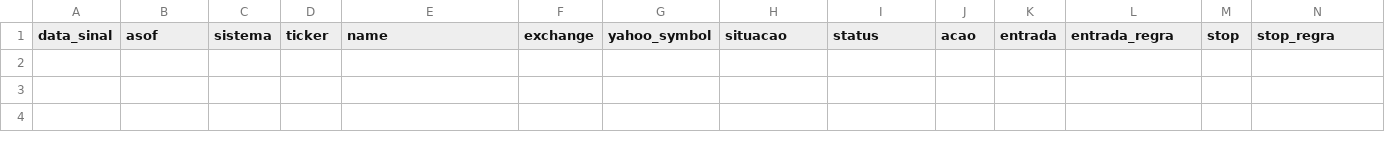
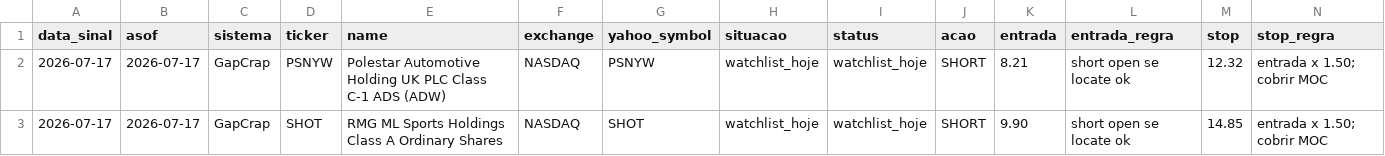
Before and after one commit to vmossini/radar-dashboard, a CSV file: latest_gapcrap_scan.csv, drawn as a sheet; only a part is shown; rows hold the shown columns only; the diff names each change by its address in the sheet, - before the commit and + after, or states it on an @@ line.

```diff
--- a/latest_gapcrap_scan.csv
+++ b/latest_gapcrap_scan.csv
+row 2: 2026-07-17 | 2026-07-17 | GapCrap | PSNYW | Polestar Automotive Holding UK PLC Class C-1 ADS (ADW) | NASDAQ | PSNYW | watchlist_hoje | watchlist_hoje | SHORT | 8.21 | short open se locate ok | 12.32 | entrada x 1.50; cobrir MOC
+row 3: 2026-07-17 | 2026-07-17 | GapCrap | SHOT | RMG ML Sports Holdings Class A Ordinary Shares | NASDAQ | SHOT | watchlist_hoje | watchlist_hoje | SHORT | 9.90 | short open se locate ok | 14.85 | entrada x 1.50; cobrir MOC
```
Also changed, not shown: 1 other file.
